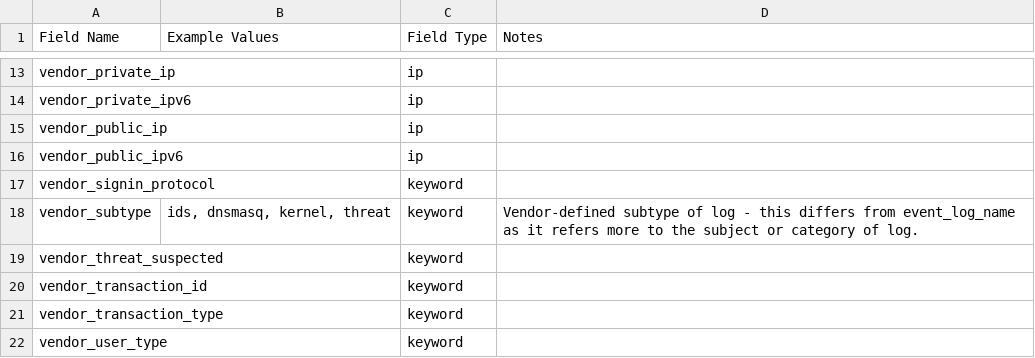
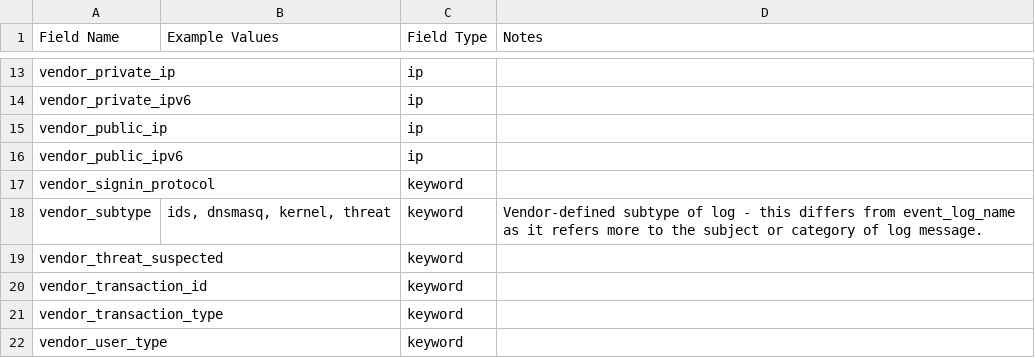
Before and after one commit to Graylog2/graylog-schema, a CSV file: source/schema/entities/vendor.csv, drawn as a sheet; only a part is shown, gaps mark what is left out.

Commit message:
updated vendor_subtype description

```diff
--- a/source/schema/entities/vendor.csv
+++ b/source/schema/entities/vendor.csv
@@ -17,3 +17,3 @@
 "vendor_signin_protocol",,"keyword",
-"vendor_subtype","ids, dnsmasq, kernel, threat","keyword","Vendor-defined subtype of log - this differs from event_log_name as it refers more to the subject or category of log."
+"vendor_subtype","ids, dnsmasq, kernel, threat","keyword","Vendor-defined subtype of log - this differs from event_log_name as it refers more to the subject or category of log message."
 "vendor_threat_suspected",,"keyword",
```
